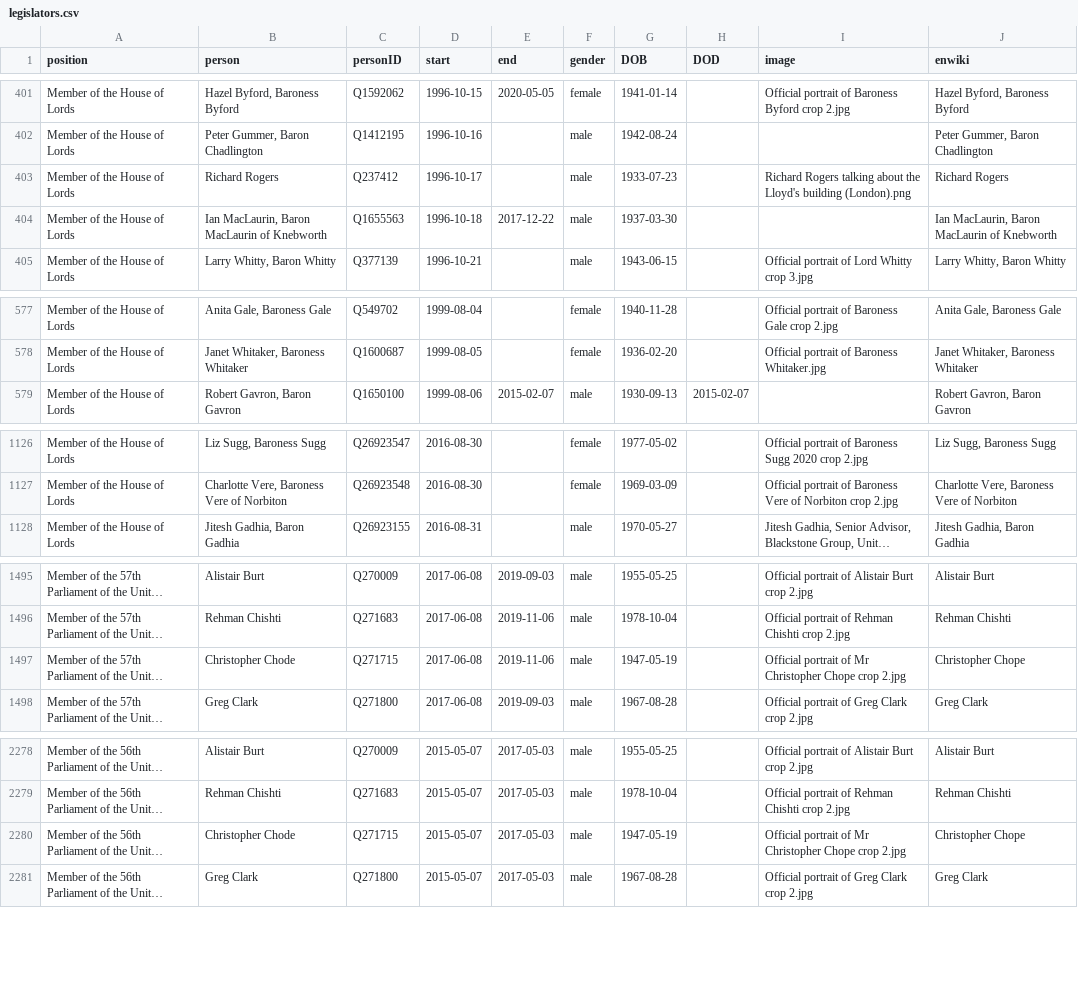
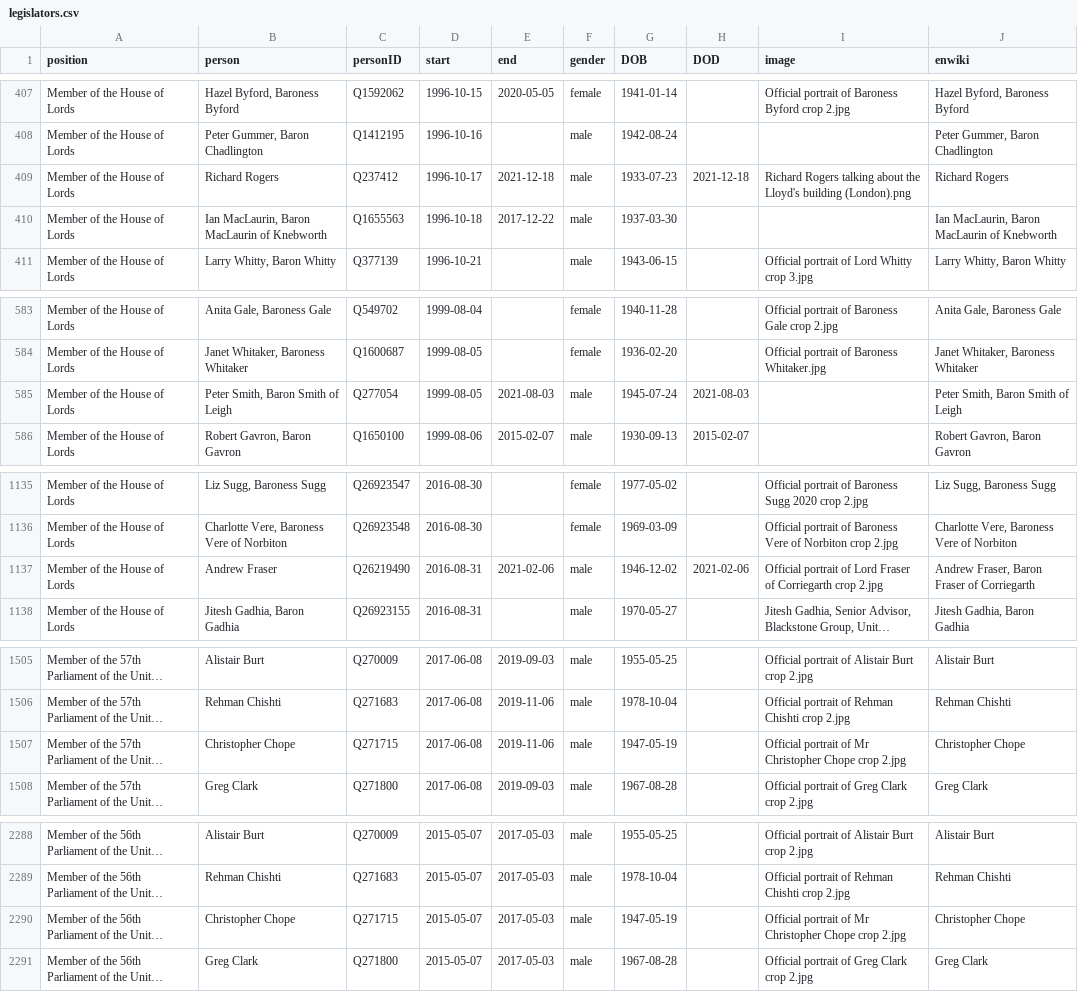
Before and after one commit to every-politician-scrapers/united-kingdom-cabinet, a CSV file: html/legislators.csv, drawn as a sheet; only a part is shown, gaps mark what is left out; long unchanged cells end in …; addresses are those after the commit; the diff covers the shown part only; the diff names each change by its address in the sheet, - before the commit and + after, or states it on an @@ line.

```diff
--- a/html/legislators.csv
+++ b/html/legislators.csv
-E409 (end): (empty)
+E409 (end): 2021-12-18
-H409 (DOD): (empty)
+H409 (DOD): 2021-12-18
+row 585: Member of the House of Lords | Peter Smith, Baron Smith of Leigh | Q277054 | 1999-08-05 | 2021-08-03 | male | 1945-07-24 | 2021-08-03 |  | Peter Smith, Baron Smith of Leigh
+row 1137: Member of the House of Lords | Andrew Fraser | Q26219490 | 2016-08-31 | 2021-02-06 | male | 1946-12-02 | 2021-02-06 | Official portrait of Lord Fraser of Corriegarth crop 2.jpg | Andrew Fraser, Baron Fraser of Corriegarth
-B1507 (person): Christopher Chode
+B1507 (person): Christopher Chope
-B2290 (person): Christopher Chode
+B2290 (person): Christopher Chope
```
Also changed, not shown: 8 added rows and 5 edited cells elsewhere in this file, html/current.csv, html/holders21.csv, 1 other file.
